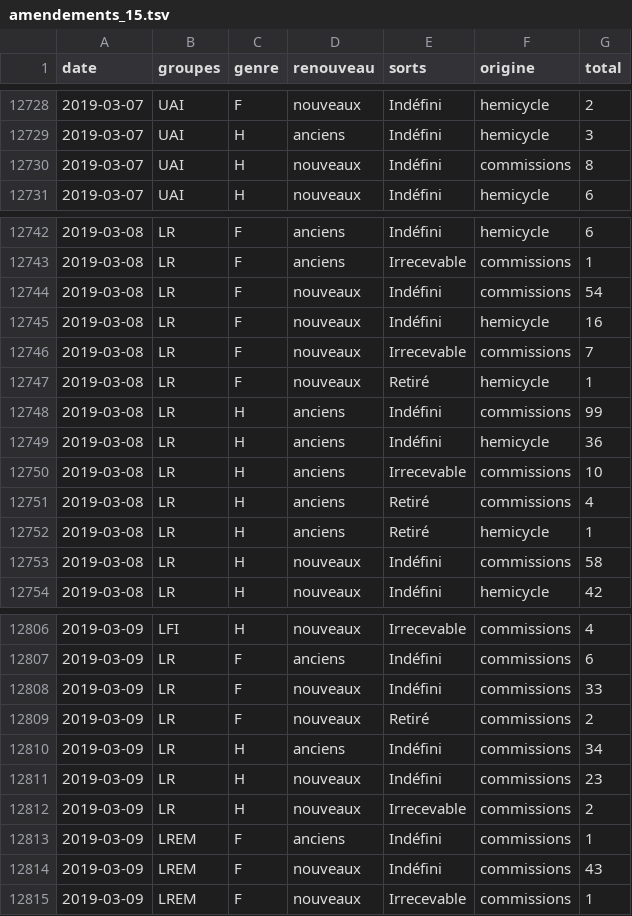
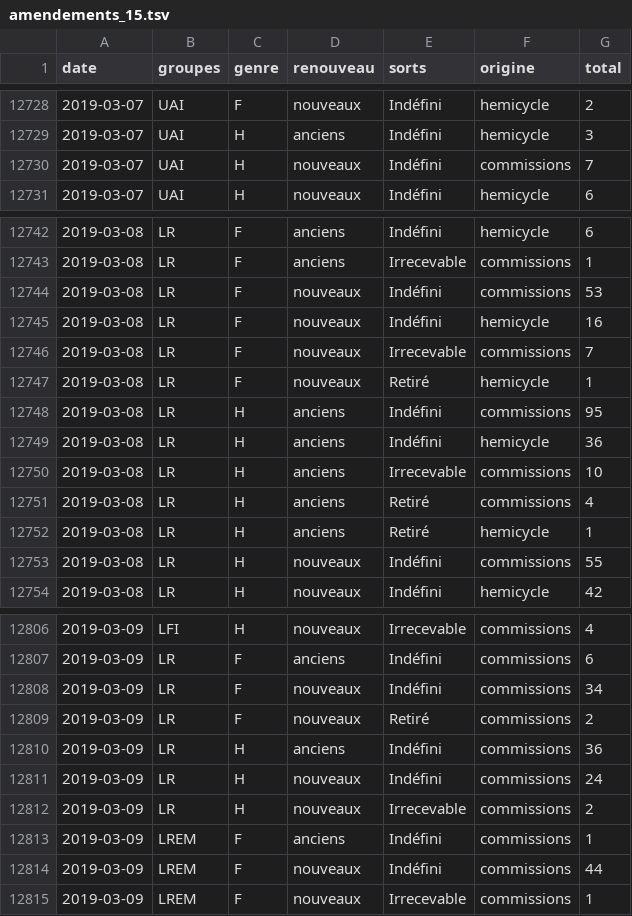
Before and after one commit to RouxRC/parole, a TSV file: data/amendements_15.tsv, drawn as a sheet; only a part is shown, gaps mark what is left out; the diff covers the shown part only.

```diff
--- a/data/amendements_15.tsv
+++ b/data/amendements_15.tsv
@@ -12729,3 +12729,3 @@ date	groupes	genre	renouveau	sorts	origine	total
 2019-03-07	UAI	H	anciens	Indéfini	hemicycle	3
-2019-03-07	UAI	H	nouveaux	Indéfini	commissions	8
+2019-03-07	UAI	H	nouveaux	Indéfini	commissions	7
 2019-03-07	UAI	H	nouveaux	Indéfini	hemicycle	6
@@ -12743,3 +12743,3 @@ date	groupes	genre	renouveau	sorts	origine	total
 2019-03-08	LR	F	anciens	Irrecevable	commissions	1
-2019-03-08	LR	F	nouveaux	Indéfini	commissions	54
+2019-03-08	LR	F	nouveaux	Indéfini	commissions	53
 2019-03-08	LR	F	nouveaux	Indéfini	hemicycle	16
@@ -12747,3 +12747,3 @@ date	groupes	genre	renouveau	sorts	origine	total
 2019-03-08	LR	F	nouveaux	Retiré	hemicycle	1
-2019-03-08	LR	H	anciens	Indéfini	commissions	99
+2019-03-08	LR	H	anciens	Indéfini	commissions	95
 2019-03-08	LR	H	anciens	Indéfini	hemicycle	36
@@ -12752,3 +12752,3 @@ date	groupes	genre	renouveau	sorts	origine	total
 2019-03-08	LR	H	anciens	Retiré	hemicycle	1
-2019-03-08	LR	H	nouveaux	Indéfini	commissions	58
+2019-03-08	LR	H	nouveaux	Indéfini	commissions	55
 2019-03-08	LR	H	nouveaux	Indéfini	hemicycle	42
@@ -12807,9 +12807,9 @@ date	groupes	genre	renouveau	sorts	origine	total
 2019-03-09	LR	F	anciens	Indéfini	commissions	6
-2019-03-09	LR	F	nouveaux	Indéfini	commissions	33
+2019-03-09	LR	F	nouveaux	Indéfini	commissions	34
 2019-03-09	LR	F	nouveaux	Retiré	commissions	2
-2019-03-09	LR	H	anciens	Indéfini	commissions	34
-2019-03-09	LR	H	nouveaux	Indéfini	commissions	23
+2019-03-09	LR	H	anciens	Indéfini	commissions	36
+2019-03-09	LR	H	nouveaux	Indéfini	commissions	24
 2019-03-09	LR	H	nouveaux	Irrecevable	commissions	2
 2019-03-09	LREM	F	anciens	Indéfini	commissions	1
-2019-03-09	LREM	F	nouveaux	Indéfini	commissions	43
+2019-03-09	LREM	F	nouveaux	Indéfini	commissions	44
 2019-03-09	LREM	F	nouveaux	Irrecevable	commissions	1
```
Also changed, not shown: 3 added rows and 11 edited cells elsewhere in this file.
